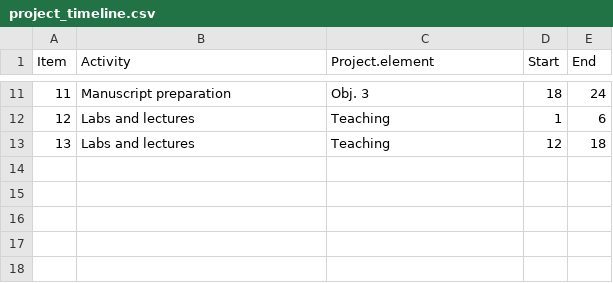
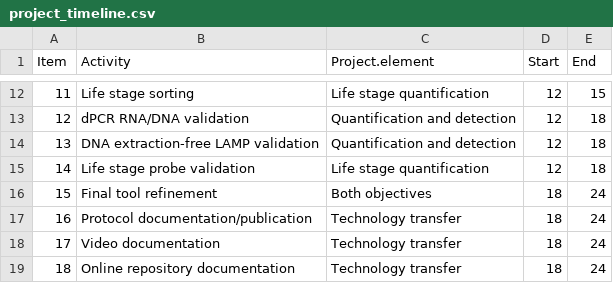
Before and after one commit to ewmorr/stdp_gannt, a CSV file: data/project_timeline.csv, drawn as a sheet; only a part is shown, gaps mark what is left out; the diff covers the shown part only.

```diff
--- a/data/project_timeline.csv
+++ b/data/project_timeline.csv
@@ -11,3 +12,8 @@ Item,Activity,Project.element,Start,End
-11,Manuscript preparation,Obj. 3,18,24
-12,Labs and lectures,Teaching,1,6
-13,Labs and lectures,Teaching,12,18
+11,Life stage sorting,Life stage quantification,12,15
+12,dPCR RNA/DNA validation,Quantification and detection,12,18
+13,DNA extraction-free LAMP validation,Quantification and detection,12,18
+14,Life stage probe validation,Life stage quantification,12,18
+15,Final tool refinement,Both objectives,18,24
+16,Protocol documentation/publication,Technology transfer,18,24
+17,Video documentation,Technology transfer,18,24
+18,Online repository documentation,Technology transfer,18,24
```
Also changed, not shown: 1 added row and 33 edited cells elsewhere in this file, 3 other files.
